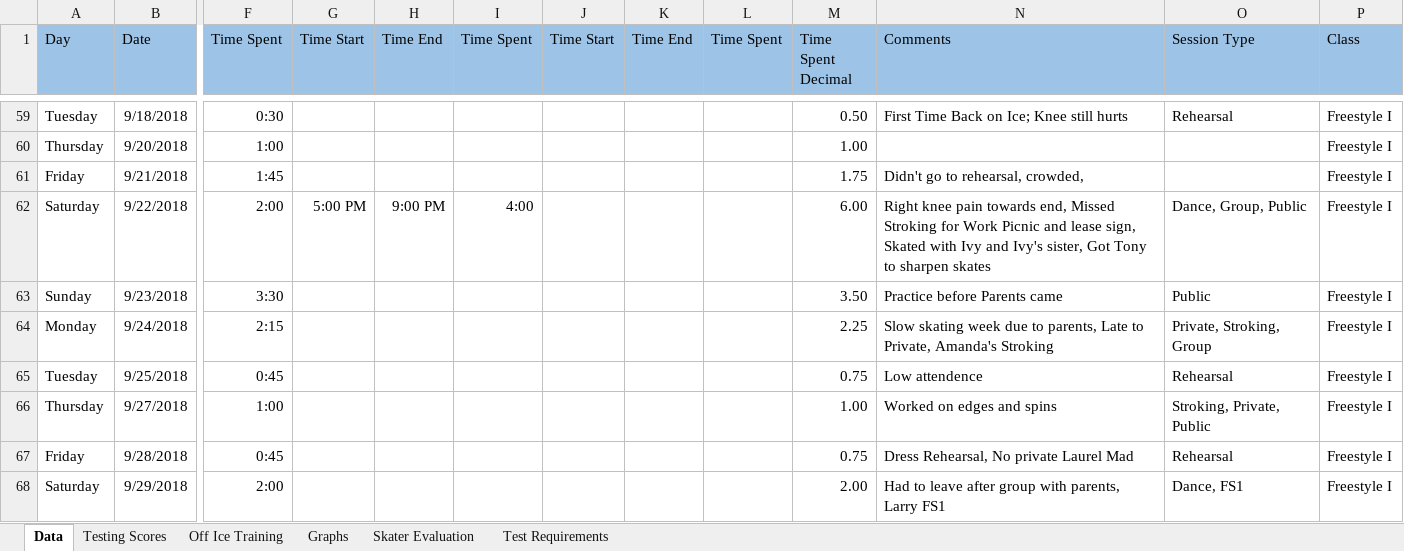
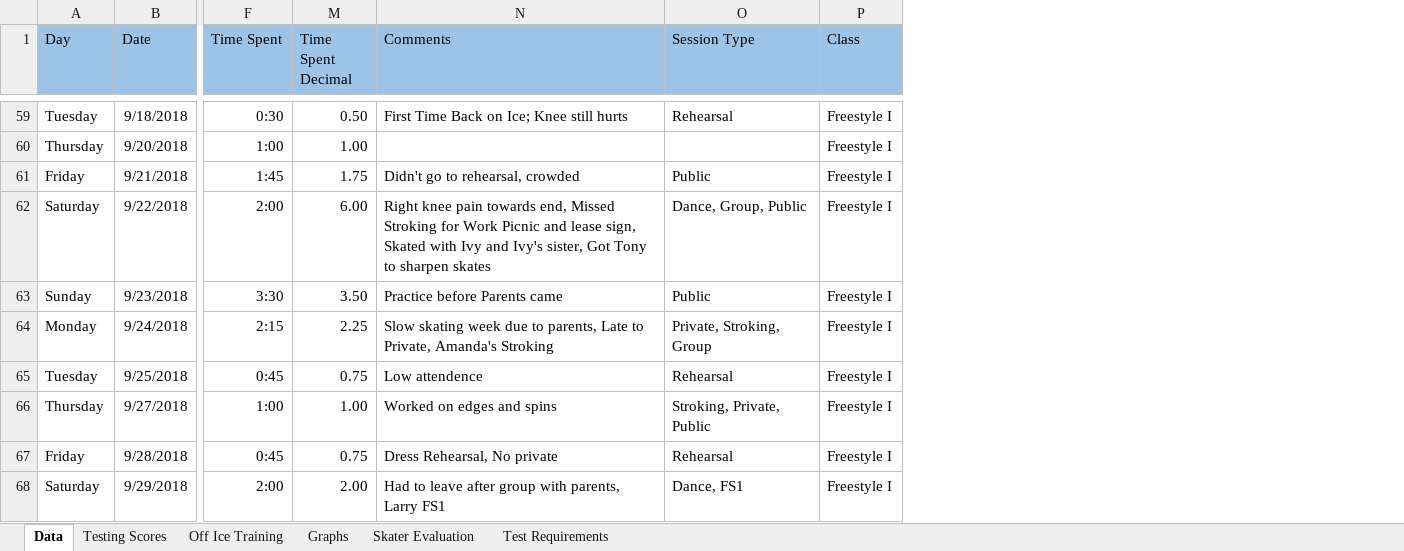
Before and after one commit to agiovengo/SkatingLog, an Excel workbook: Schedule.xlsx, sheet Data, drawn as a sheet; only a part is shown, gaps mark what is left out; values as stored, in another font and other column widths than the file's, no borders; conditional formats not drawn; the diff covers the shown part only; the diff names each change by its address in the sheet, - before the commit and + after, or states it on an @@ line.

```diff
--- a/Schedule.xlsx (sheet Data)
+++ b/Schedule.xlsx (sheet Data)
@@ column G (Time Start) hidden, row 62: 5:00 PM @@
@@ column H (Time End) hidden, row 62: 9:00 PM @@
@@ column I (Time Spent) hidden, row 62: 4:00 @@
@@ column J (Time Start) hidden, empty @@
@@ column K (Time End) hidden, empty @@
@@ column L (Time Spent) hidden, empty @@
-N61 (Comments): Didn't go to rehearsal, crowded,
+N61 (Comments): Didn't go to rehearsal, crowded
-O61 (Session Type): (empty)
+O61 (Session Type): Public
-N67 (Comments): Dress Rehearsal, No private Laurel Mad
+N67 (Comments): Dress Rehearsal, No private
```
Also changed, not shown: 24 edited cells elsewhere in this sheet, charts or pictures.
